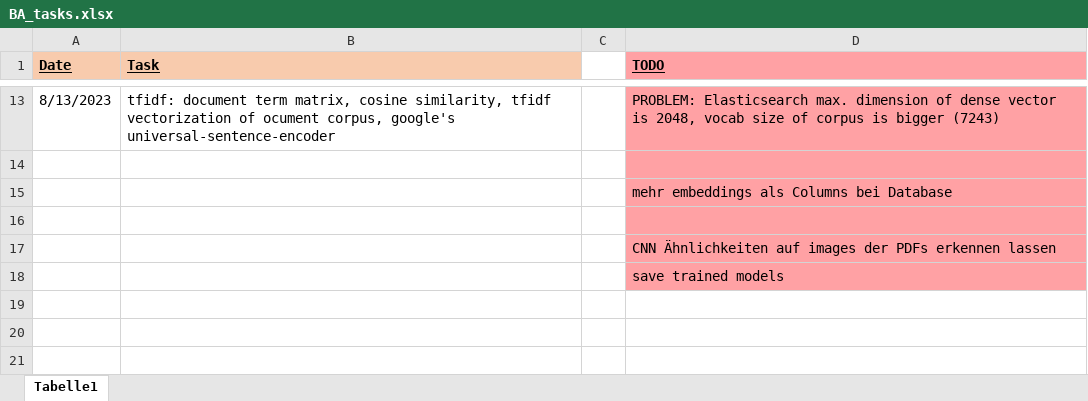
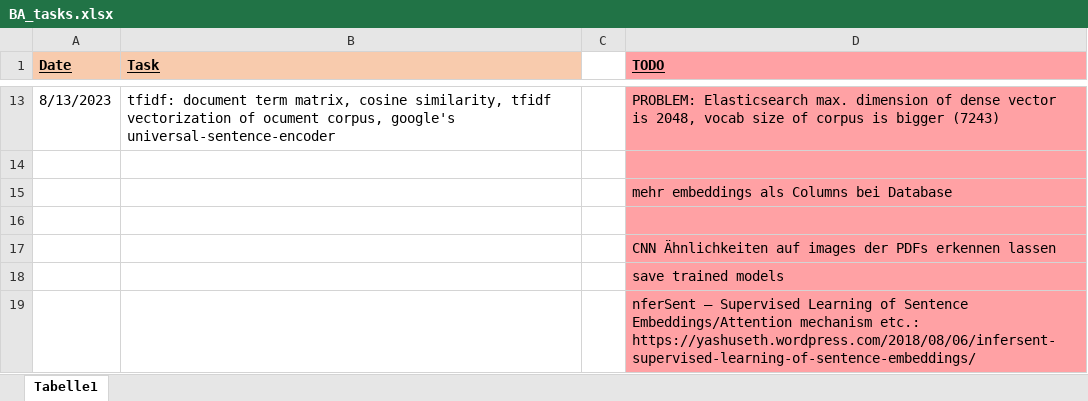
Before and after one commit to KlaraGtknst/topic-analysis-text-data, an Excel workbook: BA_tasks.xlsx, sheet Tabelle1, drawn as a sheet; only a part is shown, gaps mark what is left out; values as stored, in another font and other column widths than the file's, no borders; the diff names each change by its address in the sheet, - before the commit and + after, or states it on an @@ line.

```diff
--- a/BA_tasks.xlsx (sheet Tabelle1)
+++ b/BA_tasks.xlsx (sheet Tabelle1)
+row 19:  |  |  | nferSent – Supervised Learning of Sentence Embeddings/Attention mechanism etc.: https://yashuseth.wordpress.com/2018/08/06/infersent-supervised-learning-of-sentence-embeddings/
```
Also changed, not shown: 1 other file.
